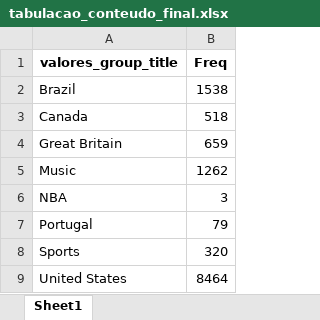
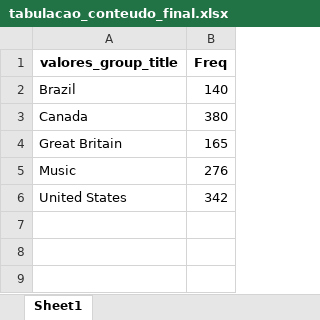
Before and after one commit to tenorioabs/thestreamremainsthesame, an Excel workbook: tabulacao_conteudo_final.xlsx, sheet Sheet1, drawn as a sheet; values as stored, in another font and other column widths than the file's, no borders; removed rows and columns are numbered as before the commit, all else as after; the diff names each change by its address in the sheet, - before the commit and + after, or states it on an @@ line.

```diff
--- a/tabulacao_conteudo_final.xlsx (sheet Sheet1)
+++ b/tabulacao_conteudo_final.xlsx (sheet Sheet1)
-B2 (Freq): 1538
+B2 (Freq): 140
-B3 (Freq): 518
+B3 (Freq): 380
-B4 (Freq): 659
+B4 (Freq): 165
-B5 (Freq): 1262
+B5 (Freq): 276
-row 6: NBA | 3
-row 7: Portugal | 79
-row 8: Sports | 320
-B6 (Freq): 8464
+B6 (Freq): 342
```
Also changed, not shown: 1 other file.
